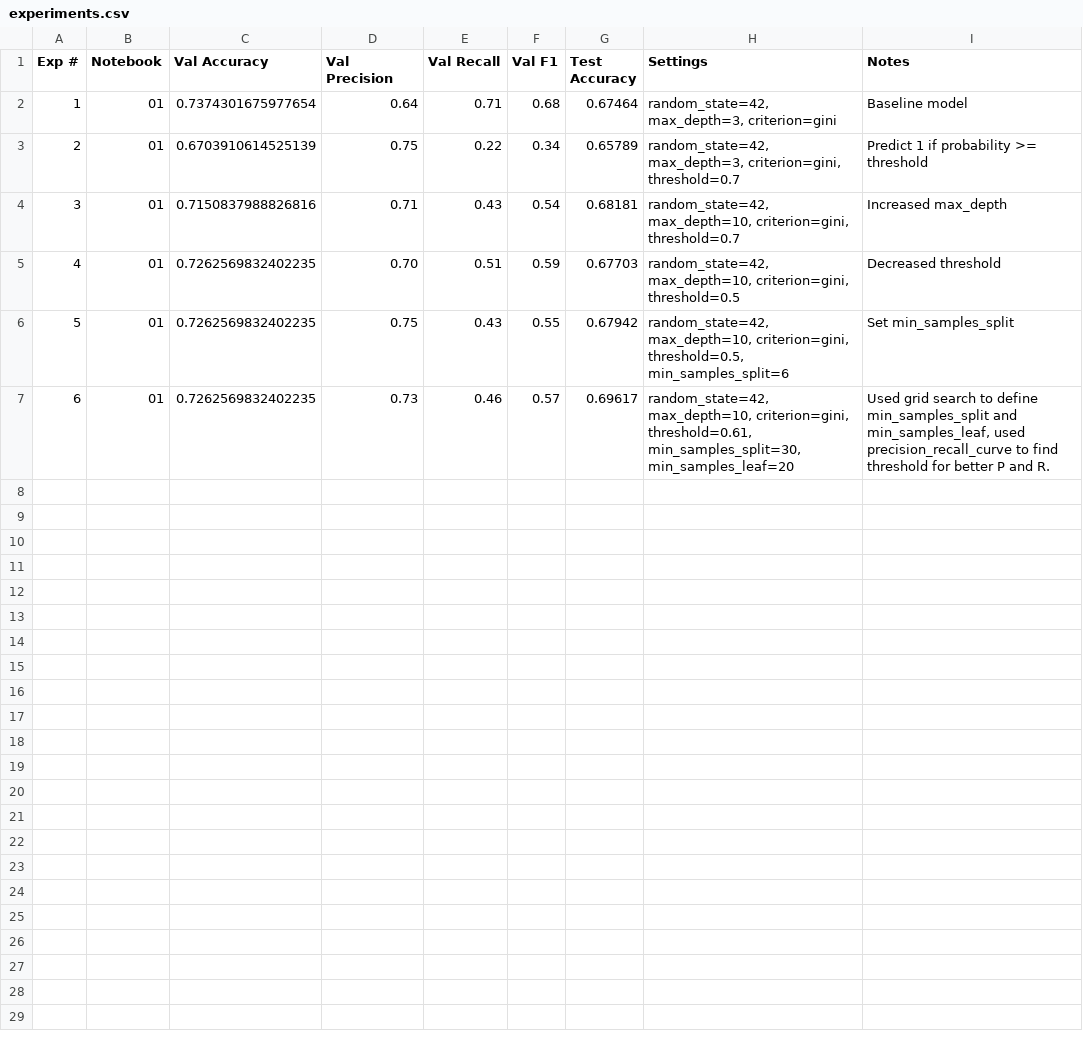
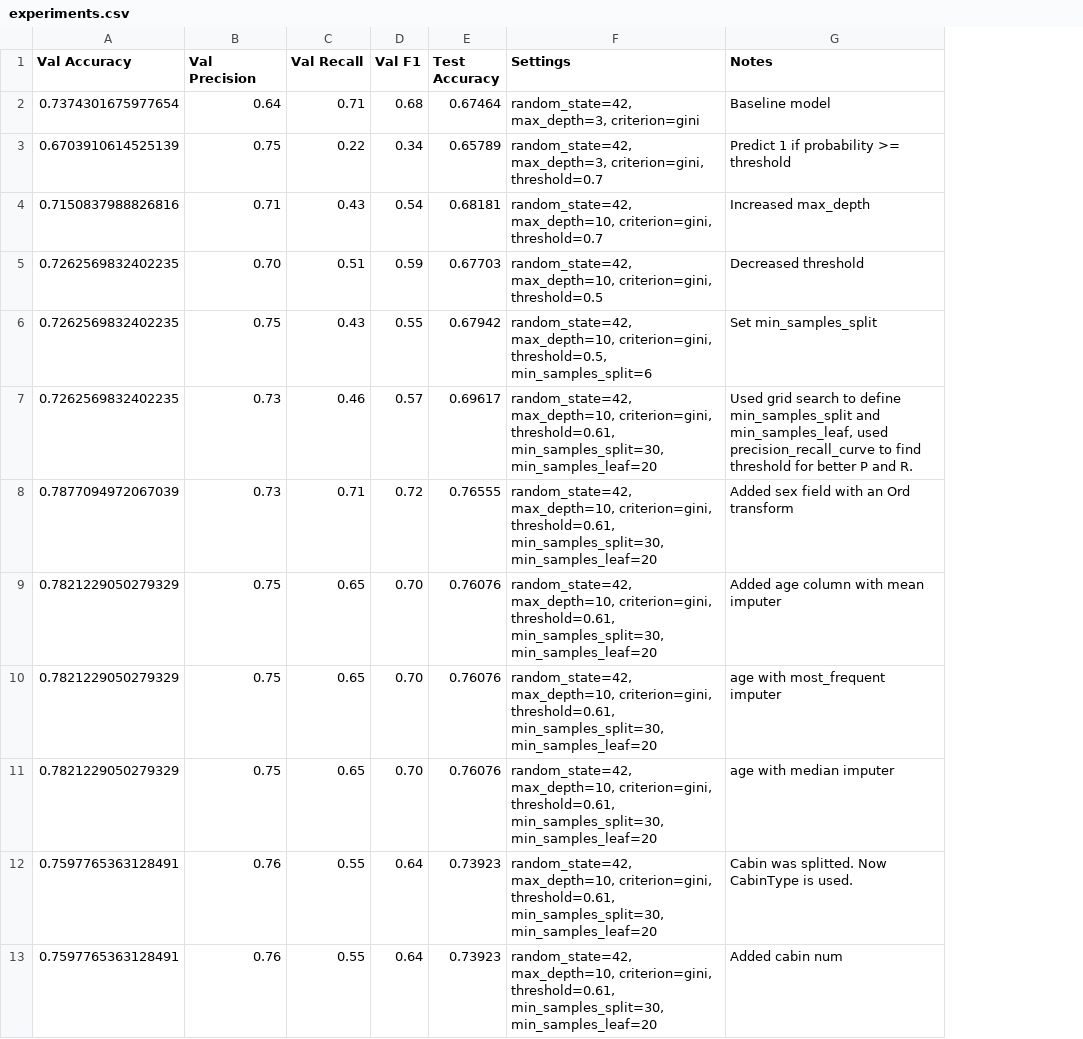
Before and after one commit to mstya/titanic-kaggle, a CSV file: experiments.csv, drawn as a sheet; only a part is shown; removed rows and columns are numbered as before the commit, all else as after; the diff covers the shown part only; the diff names each change by its address in the sheet, - before the commit and + after, or states it on an @@ line.

```diff
--- a/experiments.csv
+++ b/experiments.csv
-column A (Exp #), rows 2-7: 1 | 2 | 3 | 4 | 5 | 6
-column B (Notebook), rows 2-7: all 01
+row 8: 0.7877094972067039 | 0.73 | 0.71 | 0.72 | 0.76555 | random_state=42, max_depth=10, criterion=gini, threshold=0.61, min_samples_split=30, min_samples_leaf=20 | Added sex field with an Ord transform
+row 9: 0.7821229050279329 | 0.75 | 0.65 | 0.70 | 0.76076 | random_state=42, max_depth=10, criterion=gini, threshold=0.61, min_samples_split=30, min_samples_leaf=20 | Added age column with mean imputer
+row 10: 0.7821229050279329 | 0.75 | 0.65 | 0.70 | 0.76076 | random_state=42, max_depth=10, criterion=gini, threshold=0.61, min_samples_split=30, min_samples_leaf=20 | age with most_frequent imputer
+row 11: 0.7821229050279329 | 0.75 | 0.65 | 0.70 | 0.76076 | random_state=42, max_depth=10, criterion=gini, threshold=0.61, min_samples_split=30, min_samples_leaf=20 | age with median imputer
+row 12: 0.7597765363128491 | 0.76 | 0.55 | 0.64 | 0.73923 | random_state=42, max_depth=10, criterion=gini, threshold=0.61, min_samples_split=30, min_samples_leaf=20 | Cabin was splitted. Now CabinType is used.
+row 13: 0.7597765363128491 | 0.76 | 0.55 | 0.64 | 0.73923 | random_state=42, max_depth=10, criterion=gini, threshold=0.61, min_samples_split=30, min_samples_leaf=20 | Added cabin num
```
Also changed, not shown: 11 added rows elsewhere in this file, 2 other files.
